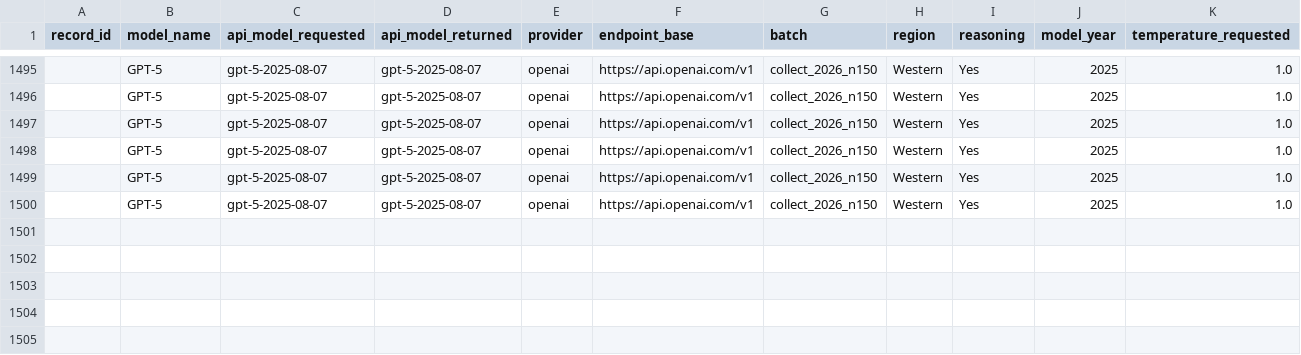
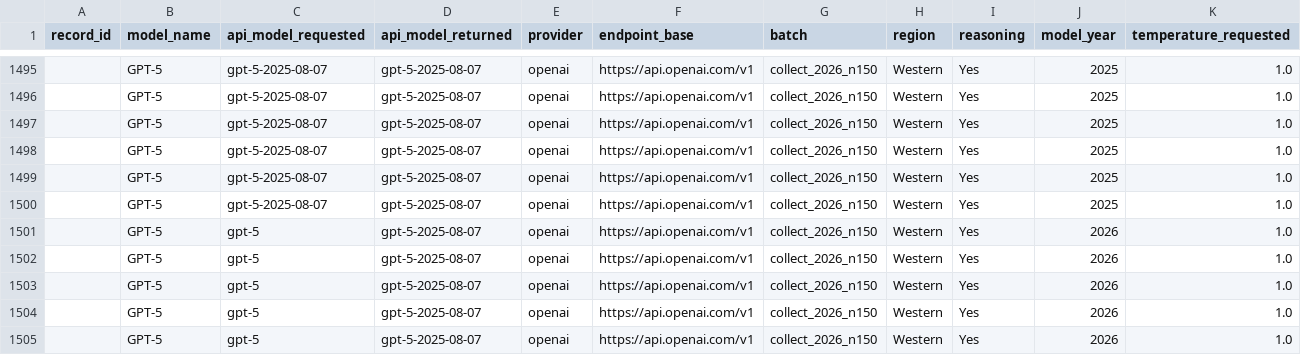
Before and after one commit to dtzx00/Automated-LLM-Probes, a CSV file: machine_data/raw_n150/topup_openai.csv, drawn as a sheet; only a part is shown, gaps mark what is left out; rows hold the shown columns only; the diff names each change by its address in the sheet, - before the commit and + after, or states it on an @@ line.

Commit message:
n=150: GPT-5 done
Co-Authored-By: Lumen - Research Collaborator <agent+1fdb346e1328@kylon.io>

```diff
--- a/machine_data/raw_n150/topup_openai.csv
+++ b/machine_data/raw_n150/topup_openai.csv
+row 1501:  | GPT-5 | gpt-5 | gpt-5-2025-08-07 | openai | https://api.openai.com/v1 | collect_2026_n150 | Western | Yes | 2026 | 1.0
+row 1502:  | GPT-5 | gpt-5 | gpt-5-2025-08-07 | openai | https://api.openai.com/v1 | collect_2026_n150 | Western | Yes | 2026 | 1.0
+row 1503:  | GPT-5 | gpt-5 | gpt-5-2025-08-07 | openai | https://api.openai.com/v1 | collect_2026_n150 | Western | Yes | 2026 | 1.0
+row 1504:  | GPT-5 | gpt-5 | gpt-5-2025-08-07 | openai | https://api.openai.com/v1 | collect_2026_n150 | Western | Yes | 2026 | 1.0
+row 1505:  | GPT-5 | gpt-5 | gpt-5-2025-08-07 | openai | https://api.openai.com/v1 | collect_2026_n150 | Western | Yes | 2026 | 1.0
```
